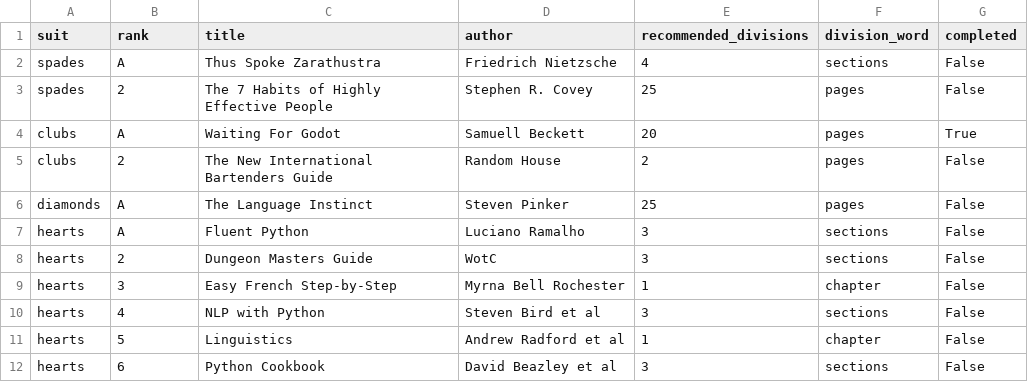
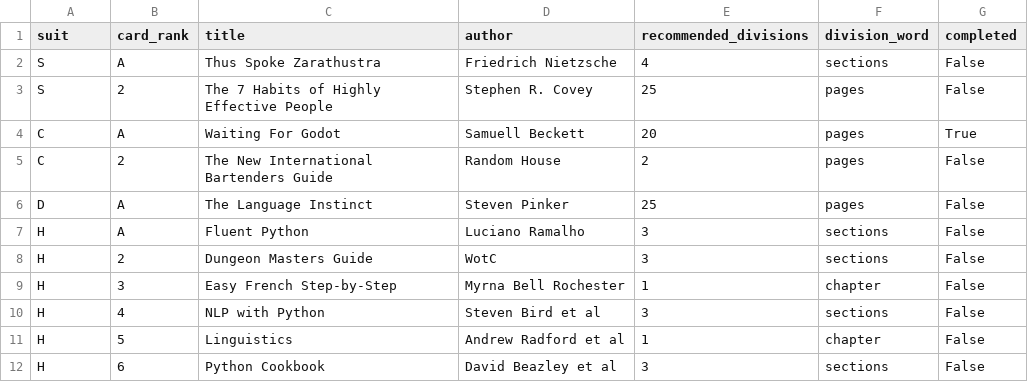
Before and after one commit to ChristopherSparling/daily-reading, a CSV file: books.csv, drawn as a sheet.

Commit message:
Formatted text message body
Also modifed csv header 'rank' to 'card_rank' to eliminate conflict with DataFrame method

```diff
--- a/books.csv
+++ b/books.csv
@@ -1,12 +1,12 @@
-suit,rank,title,author,recommended_divisions,division_word,completed
-spades,A,Thus Spoke Zarathustra,Friedrich Nietzsche,4,sections,False
-spades,2,The 7 Habits of Highly Effective People,Stephen R. Covey,25,pages,False
-clubs,A,Waiting For Godot, Samuell Beckett,20,pages,True
-clubs,2,The New International Bartenders Guide,Random House,2,pages,False
-diamonds,A,The Language Instinct,Steven Pinker,25,pages,False
-hearts,A,Fluent Python,Luciano Ramalho,3,sections,False
-hearts,2,Dungeon Masters Guide,WotC,3,sections,False
-hearts,3,Easy French Step-by-Step,Myrna Bell Rochester,1,chapter,False
-hearts,4,NLP with Python,Steven Bird et al, 3,sections,False
-hearts,5,Linguistics,Andrew Radford et al,1,chapter,False
-hearts,6,Python Cookbook,David Beazley et al,3,sections,False
+suit,card_rank,title,author,recommended_divisions,division_word,completed
+S,A,Thus Spoke Zarathustra,Friedrich Nietzsche,4,sections,False
+S,2,The 7 Habits of Highly Effective People,Stephen R. Covey,25,pages,False
+C,A,Waiting For Godot, Samuell Beckett,20,pages,True
+C,2,The New International Bartenders Guide,Random House,2,pages,False
+D,A,The Language Instinct,Steven Pinker,25,pages,False
+H,A,Fluent Python,Luciano Ramalho,3,sections,False
+H,2,Dungeon Masters Guide,WotC,3,sections,False
+H,3,Easy French Step-by-Step,Myrna Bell Rochester,1,chapter,False
+H,4,NLP with Python,Steven Bird et al, 3,sections,False
+H,5,Linguistics,Andrew Radford et al,1,chapter,False
+H,6,Python Cookbook,David Beazley et al,3,sections,False
```
Also changed, not shown: 1 other file.
